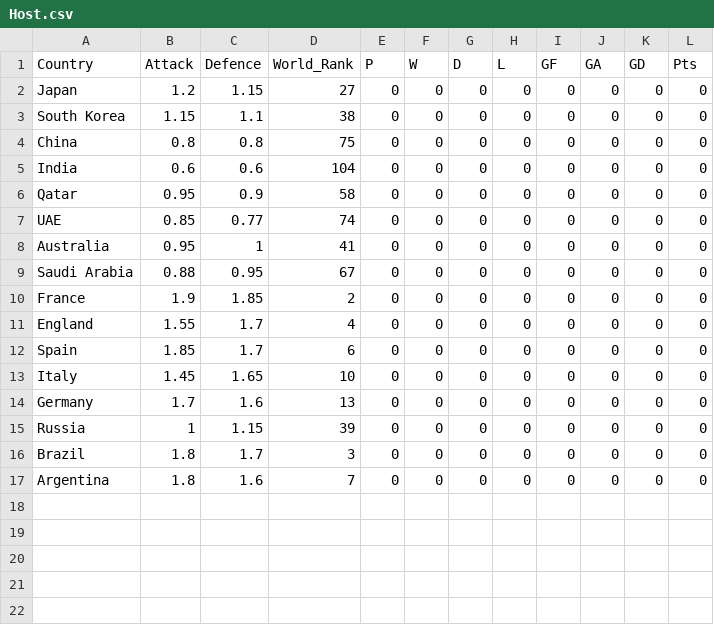
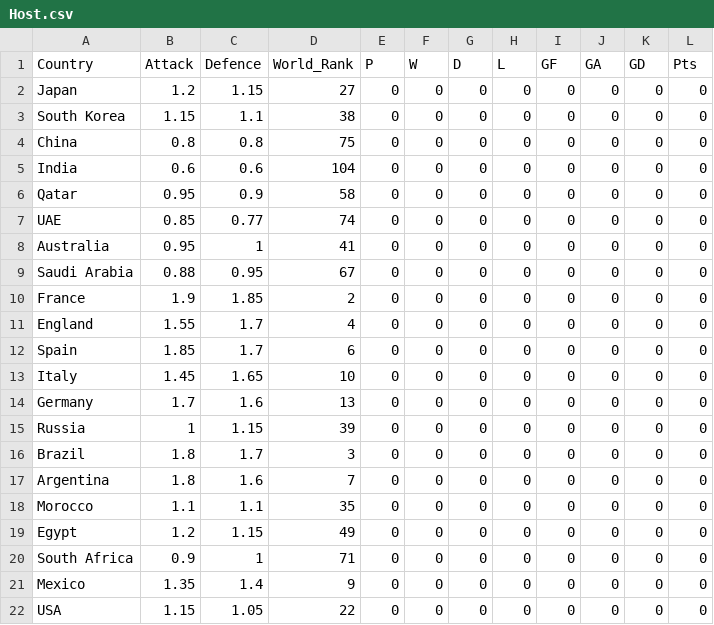
Before and after one commit to samwcounsell/WorldCup, a CSV file: Host.csv, drawn as a sheet.

Commit message:
Add files via upload

```diff
--- a/Host.csv
+++ b/Host.csv
@@ -17 +17,6 @@ Brazil,1.8,1.7,3,0,0,0,0,0,0,0,0
 Argentina,1.8,1.6,7,0,0,0,0,0,0,0,0
+Morocco,1.1,1.1,35,0,0,0,0,0,0,0,0
+Egypt,1.2,1.15,49,0,0,0,0,0,0,0,0
+South Africa,0.9,1,71,0,0,0,0,0,0,0,0
+Mexico,1.35,1.4,9,0,0,0,0,0,0,0,0
+USA,1.15,1.05,22,0,0,0,0,0,0,0,0
```
